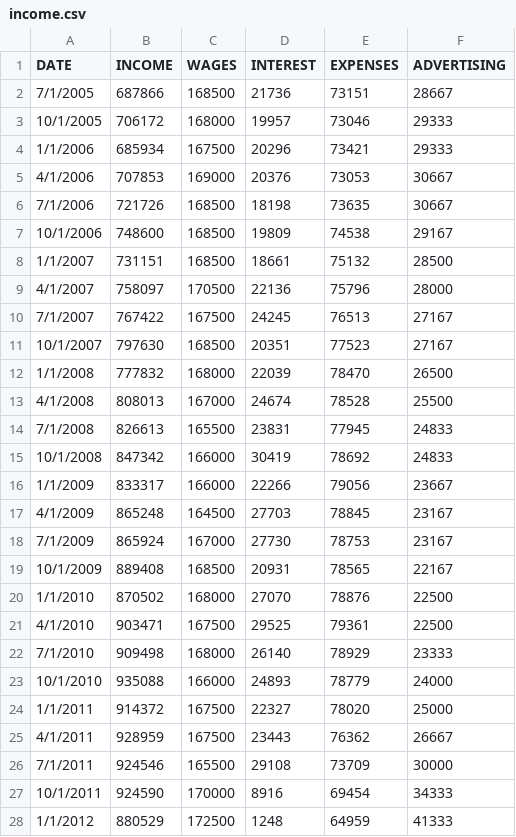
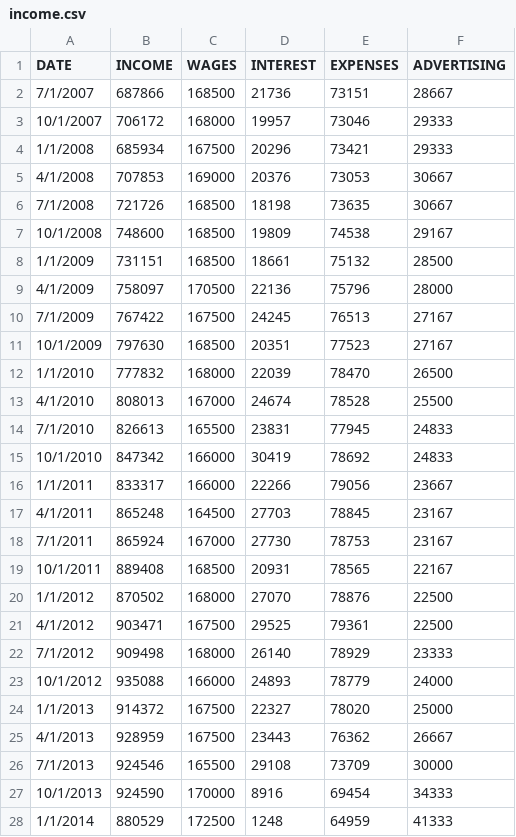
Before and after one commit to wmvolckmann/wmvolckmann.github.io, a CSV file: code/incomedata/income.csv, drawn as a sheet; only a part is shown; the diff covers the shown part only.

Commit message:
start later TS

```diff
--- a/code/incomedata/income.csv
+++ b/code/incomedata/income.csv
@@ -1,28 +1,28 @@
 DATE,INCOME,WAGES,INTEREST,EXPENSES,ADVERTISING
-7/1/2005,687866,168500,21736,73151,28667
-10/1/2005,706172,168000,19957,73046,29333
-1/1/2006,685934,167500,20296,73421,29333
-4/1/2006,707853,169000,20376,73053,30667
-7/1/2006,721726,168500,18198,73635,30667
-10/1/2006,748600,168500,19809,74538,29167
-1/1/2007,731151,168500,18661,75132,28500
-4/1/2007,758097,170500,22136,75796,28000
-7/1/2007,767422,167500,24245,76513,27167
-10/1/2007,797630,168500,20351,77523,27167
-1/1/2008,777832,168000,22039,78470,26500
-4/1/2008,808013,167000,24674,78528,25500
-7/1/2008,826613,165500,23831,77945,24833
-10/1/2008,847342,166000,30419,78692,24833
-1/1/2009,833317,166000,22266,79056,23667
-4/1/2009,865248,164500,27703,78845,23167
-7/1/2009,865924,167000,27730,78753,23167
-10/1/2009,889408,168500,20931,78565,22167
-1/1/2010,870502,168000,27070,78876,22500
-4/1/2010,903471,167500,29525,79361,22500
-7/1/2010,909498,168000,26140,78929,23333
-10/1/2010,935088,166000,24893,78779,24000
-1/1/2011,914372,167500,22327,78020,25000
-4/1/2011,928959,167500,23443,76362,26667
-7/1/2011,924546,165500,29108,73709,30000
-10/1/2011,924590,170000,8916,69454,34333
-1/1/2012,880529,172500,1248,64959,41333
+7/1/2007,687866,168500,21736,73151,28667
+10/1/2007,706172,168000,19957,73046,29333
+1/1/2008,685934,167500,20296,73421,29333
+4/1/2008,707853,169000,20376,73053,30667
+7/1/2008,721726,168500,18198,73635,30667
+10/1/2008,748600,168500,19809,74538,29167
+1/1/2009,731151,168500,18661,75132,28500
+4/1/2009,758097,170500,22136,75796,28000
+7/1/2009,767422,167500,24245,76513,27167
+10/1/2009,797630,168500,20351,77523,27167
+1/1/2010,777832,168000,22039,78470,26500
+4/1/2010,808013,167000,24674,78528,25500
+7/1/2010,826613,165500,23831,77945,24833
+10/1/2010,847342,166000,30419,78692,24833
+1/1/2011,833317,166000,22266,79056,23667
+4/1/2011,865248,164500,27703,78845,23167
+7/1/2011,865924,167000,27730,78753,23167
+10/1/2011,889408,168500,20931,78565,22167
+1/1/2012,870502,168000,27070,78876,22500
+4/1/2012,903471,167500,29525,79361,22500
+7/1/2012,909498,168000,26140,78929,23333
+10/1/2012,935088,166000,24893,78779,24000
+1/1/2013,914372,167500,22327,78020,25000
+4/1/2013,928959,167500,23443,76362,26667
+7/1/2013,924546,165500,29108,73709,30000
+10/1/2013,924590,170000,8916,69454,34333
+1/1/2014,880529,172500,1248,64959,41333
```
Also changed, not shown: 43 edited cells elsewhere in this file.
